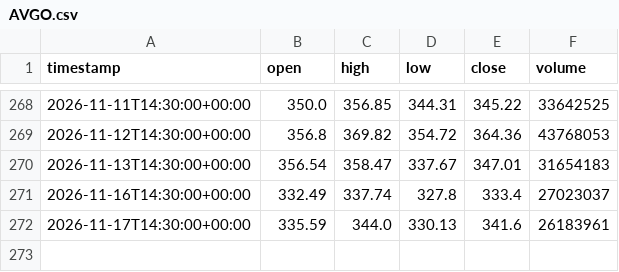
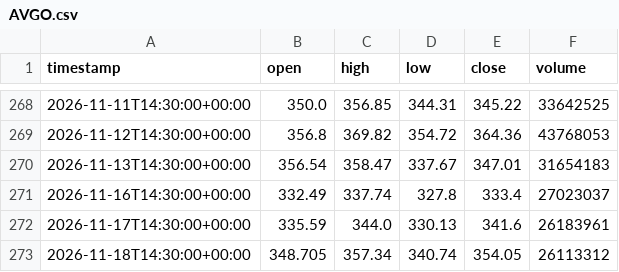
Before and after one commit to proios727-cloud/newerthanthelastbuildforant, a CSV file: chart/data/daily_tv/1D/AVGO.csv, drawn as a sheet; only a part is shown, gaps mark what is left out.

```diff
--- a/chart/data/daily_tv/1D/AVGO.csv
+++ b/chart/data/daily_tv/1D/AVGO.csv
@@ -272 +272,2 @@ timestamp,open,high,low,close,volume
 2026-11-17T14:30:00+00:00,335.59,344.0,330.13,341.6,26183961
+2026-11-18T14:30:00+00:00,348.705,357.34,340.74,354.05,26113312
```
Also changed, not shown: chart/data/daily_tv/1D/AMD.csv, chart/data/daily_tv/1D/AMZN.csv, 21 other files.
